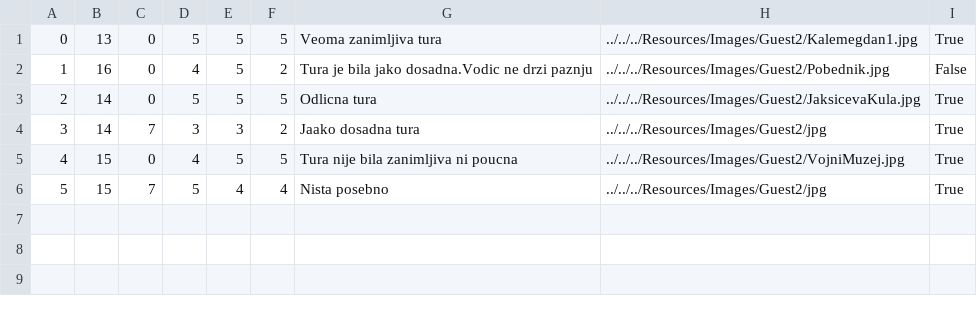
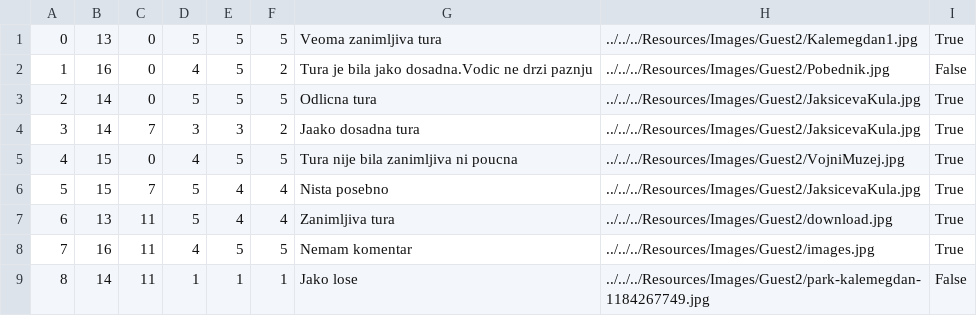
Before and after one commit to jblanusa13/SimsProjekat, a CSV file: ProjectSims/ProjectSims/Resources/Data/tourrating.csv, drawn as a sheet.

```diff
--- a/ProjectSims/ProjectSims/Resources/Data/tourrating.csv
+++ b/ProjectSims/ProjectSims/Resources/Data/tourrating.csv
@@ -3,4 +3,7 @@
 2|14|0|5|5|5|Odlicna tura|../../../Resources/Images/Guest2/JaksicevaKula.jpg|True
-3|14|7|3|3|2|Jaako dosadna tura|../../../Resources/Images/Guest2/jpg|True
+3|14|7|3|3|2|Jaako dosadna tura|../../../Resources/Images/Guest2/JaksicevaKula.jpg|True
 4|15|0|4|5|5|Tura nije bila zanimljiva ni poucna|../../../Resources/Images/Guest2/VojniMuzej.jpg|True
-5|15|7|5|4|4|Nista posebno|../../../Resources/Images/Guest2/jpg|True
+5|15|7|5|4|4|Nista posebno|../../../Resources/Images/Guest2/JaksicevaKula.jpg|True
+6|13|11|5|4|4|Zanimljiva tura|../../../Resources/Images/Guest2/download.jpg|True
+7|16|11|4|5|5|Nemam komentar|../../../Resources/Images/Guest2/images.jpg|True
+8|14|11|1|1|1|Jako lose|../../../Resources/Images/Guest2/park-kalemegdan-1184267749.jpg|False
```
Also changed, not shown: ProjectSims/ProjectSims/Resources/Data/keypoint.csv, ProjectSims/ProjectSims/Resources/Data/reservationtour.csv, 2 other files.
